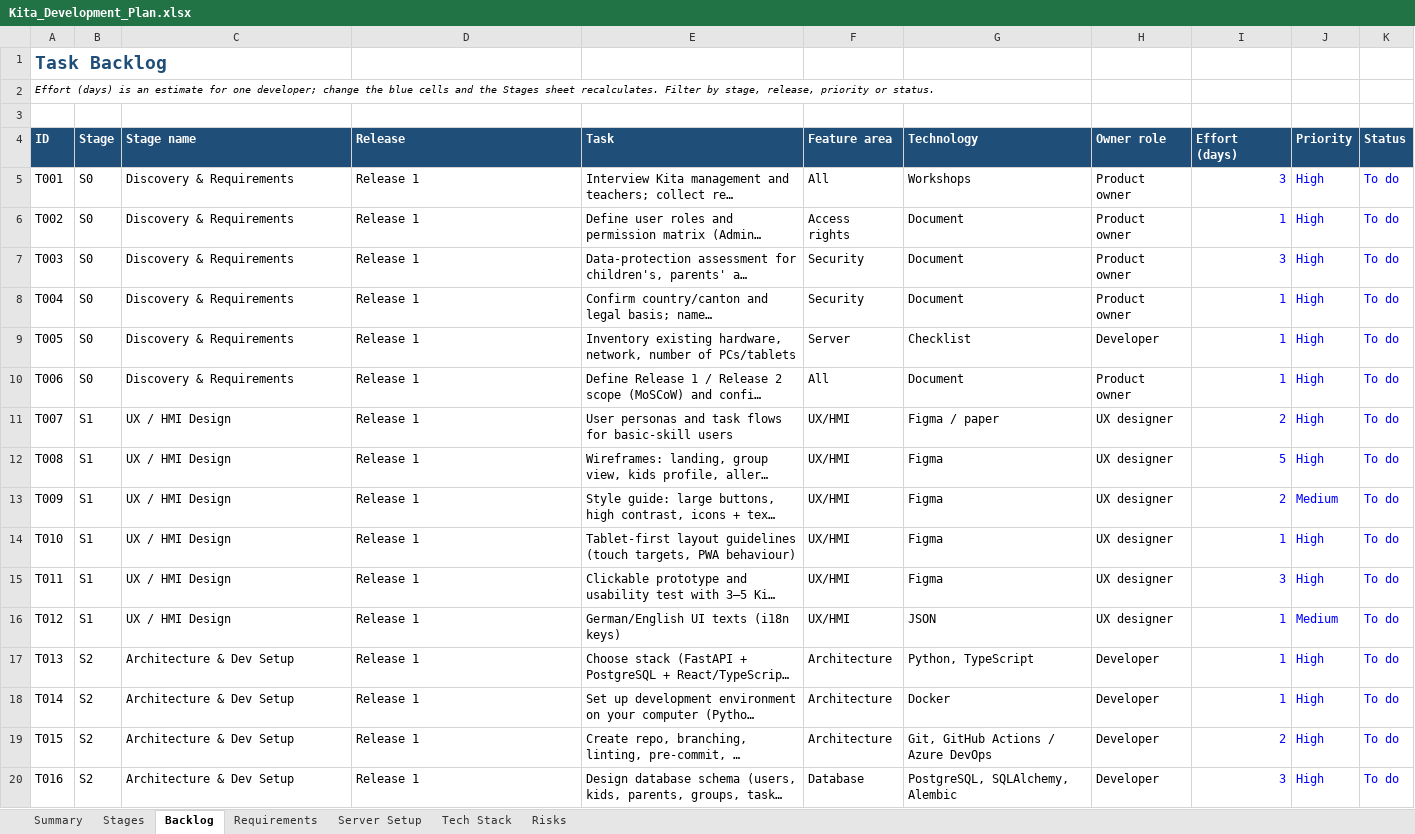
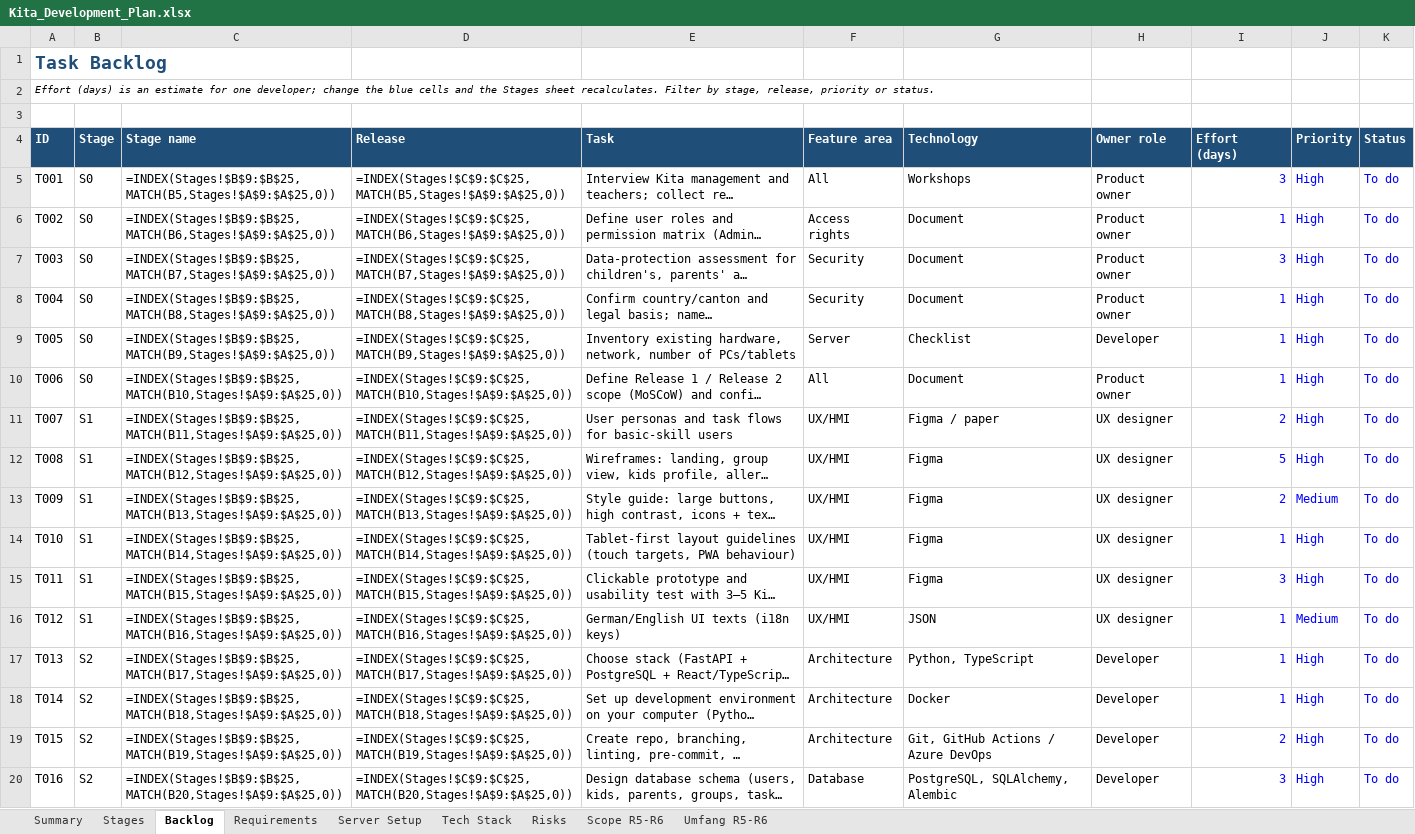
Before and after one commit to dilipmath/BournKita, an Excel workbook: Kita_Development_Plan.xlsx, sheet Backlog, drawn as a sheet; only a part is shown; long unchanged cells end in …; values as stored, in another font and other column widths than the file's, no borders; formulas without a stored value are shown as written; charts and pictures and conditional formats not drawn; the diff covers the shown part only; the diff names each change by its address in the sheet, - before the commit and + after, or states it on an @@ line.

```diff
--- a/Kita_Development_Plan.xlsx (sheet Backlog)
+++ b/Kita_Development_Plan.xlsx (sheet Backlog)
+sheet tab: Scope R5-R6
+sheet tab: Umfang R5-R6
-C5 (Stage name): Discovery & Requirements
+C5 (Stage name): =INDEX(Stages!$B$9:$B$25,MATCH(B5,Stages!$A$9:$A$25,0))
-D5 (Release): Release 1
+D5 (Release): =INDEX(Stages!$C$9:$C$25,MATCH(B5,Stages!$A$9:$A$25,0))
-C6 (Stage name): Discovery & Requirements
+C6 (Stage name): =INDEX(Stages!$B$9:$B$25,MATCH(B6,Stages!$A$9:$A$25,0))
-D6 (Release): Release 1
+D6 (Release): =INDEX(Stages!$C$9:$C$25,MATCH(B6,Stages!$A$9:$A$25,0))
-C7 (Stage name): Discovery & Requirements
+C7 (Stage name): =INDEX(Stages!$B$9:$B$25,MATCH(B7,Stages!$A$9:$A$25,0))
-D7 (Release): Release 1
+D7 (Release): =INDEX(Stages!$C$9:$C$25,MATCH(B7,Stages!$A$9:$A$25,0))
-C8 (Stage name): Discovery & Requirements
+C8 (Stage name): =INDEX(Stages!$B$9:$B$25,MATCH(B8,Stages!$A$9:$A$25,0))
-D8 (Release): Release 1
+D8 (Release): =INDEX(Stages!$C$9:$C$25,MATCH(B8,Stages!$A$9:$A$25,0))
-C9 (Stage name): Discovery & Requirements
+C9 (Stage name): =INDEX(Stages!$B$9:$B$25,MATCH(B9,Stages!$A$9:$A$25,0))
-D9 (Release): Release 1
+D9 (Release): =INDEX(Stages!$C$9:$C$25,MATCH(B9,Stages!$A$9:$A$25,0))
-C10 (Stage name): Discovery & Requirements
+C10 (Stage name): =INDEX(Stages!$B$9:$B$25,MATCH(B10,Stages!$A$9:$A$25,0))
-D10 (Release): Release 1
+D10 (Release): =INDEX(Stages!$C$9:$C$25,MATCH(B10,Stages!$A$9:$A$25,0))
-C11 (Stage name): UX / HMI Design
+C11 (Stage name): =INDEX(Stages!$B$9:$B$25,MATCH(B11,Stages!$A$9:$A$25,0))
-D11 (Release): Release 1
+D11 (Release): =INDEX(Stages!$C$9:$C$25,MATCH(B11,Stages!$A$9:$A$25,0))
-C12 (Stage name): UX / HMI Design
+C12 (Stage name): =INDEX(Stages!$B$9:$B$25,MATCH(B12,Stages!$A$9:$A$25,0))
-D12 (Release): Release 1
+D12 (Release): =INDEX(Stages!$C$9:$C$25,MATCH(B12,Stages!$A$9:$A$25,0))
-C13 (Stage name): UX / HMI Design
+C13 (Stage name): =INDEX(Stages!$B$9:$B$25,MATCH(B13,Stages!$A$9:$A$25,0))
-D13 (Release): Release 1
+D13 (Release): =INDEX(Stages!$C$9:$C$25,MATCH(B13,Stages!$A$9:$A$25,0))
-C14 (Stage name): UX / HMI Design
+C14 (Stage name): =INDEX(Stages!$B$9:$B$25,MATCH(B14,Stages!$A$9:$A$25,0))
-D14 (Release): Release 1
+D14 (Release): =INDEX(Stages!$C$9:$C$25,MATCH(B14,Stages!$A$9:$A$25,0))
-C15 (Stage name): UX / HMI Design
+C15 (Stage name): =INDEX(Stages!$B$9:$B$25,MATCH(B15,Stages!$A$9:$A$25,0))
-D15 (Release): Release 1
+D15 (Release): =INDEX(Stages!$C$9:$C$25,MATCH(B15,Stages!$A$9:$A$25,0))
-C16 (Stage name): UX / HMI Design
+C16 (Stage name): =INDEX(Stages!$B$9:$B$25,MATCH(B16,Stages!$A$9:$A$25,0))
-D16 (Release): Release 1
+D16 (Release): =INDEX(Stages!$C$9:$C$25,MATCH(B16,Stages!$A$9:$A$25,0))
-C17 (Stage name): Architecture & Dev Setup
+C17 (Stage name): =INDEX(Stages!$B$9:$B$25,MATCH(B17,Stages!$A$9:$A$25,0))
-D17 (Release): Release 1
+D17 (Release): =INDEX(Stages!$C$9:$C$25,MATCH(B17,Stages!$A$9:$A$25,0))
-C18 (Stage name): Architecture & Dev Setup
+C18 (Stage name): =INDEX(Stages!$B$9:$B$25,MATCH(B18,Stages!$A$9:$A$25,0))
-D18 (Release): Release 1
+D18 (Release): =INDEX(Stages!$C$9:$C$25,MATCH(B18,Stages!$A$9:$A$25,0))
-C19 (Stage name): Architecture & Dev Setup
+C19 (Stage name): =INDEX(Stages!$B$9:$B$25,MATCH(B19,Stages!$A$9:$A$25,0))
-D19 (Release): Release 1
+D19 (Release): =INDEX(Stages!$C$9:$C$25,MATCH(B19,Stages!$A$9:$A$25,0))
-C20 (Stage name): Architecture & Dev Setup
+C20 (Stage name): =INDEX(Stages!$B$9:$B$25,MATCH(B20,Stages!$A$9:$A$25,0))
-D20 (Release): Release 1
+D20 (Release): =INDEX(Stages!$C$9:$C$25,MATCH(B20,Stages!$A$9:$A$25,0))
```
Also changed, not shown: 173 edited cells elsewhere in this sheet, sheet Stages, sheet Requirements, sheet Risks, sheet Summary, sheet Server Setup, charts or pictures.
